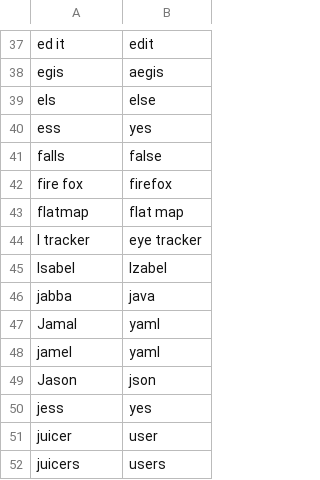
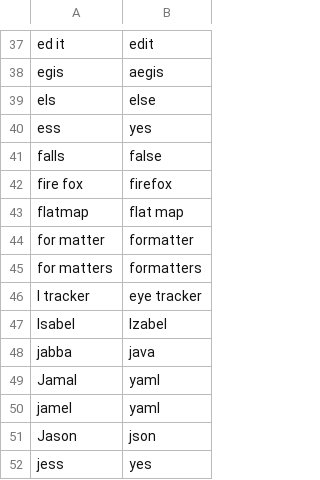
Before and after one commit to AndreasArvidsson/andreas-talon, a CSV file: core/vocabulary/words_to_replace_en.csv, drawn as a sheet; only a part is shown, gaps mark what is left out; the shorter side is filled out with more unchanged rows; the diff names each change by its address in the sheet, - before the commit and + after, or states it on an @@ line.

Commit message:
words to replace

```diff
--- a/core/vocabulary/words_to_replace_en.csv
+++ b/core/vocabulary/words_to_replace_en.csv
+row 44: for matter | formatter
+row 45: for matters | formatters
```
